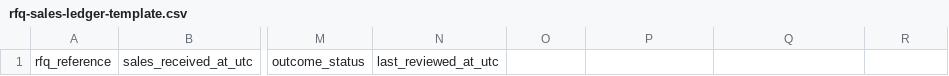
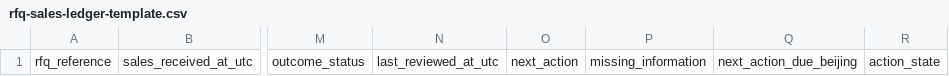
Before and after one commit to 18803076512/arcfort-website, a CSV file: docs/sales/rfq-sales-ledger-template.csv, drawn as a sheet; only a part is shown, gaps mark what is left out; the diff names each change by its address in the sheet, - before the commit and + after, or states it on an @@ line.

Commit message:
Restore reproducible private evidence workbooks and sales handoff (#162)

```diff
--- a/docs/sales/rfq-sales-ledger-template.csv
+++ b/docs/sales/rfq-sales-ledger-template.csv
-O1: (empty)
+O1: next_action
-P1: (empty)
+P1: missing_information
-Q1: (empty)
+Q1: next_action_due_beijing
-R1: (empty)
+R1: action_state
```
Also changed, not shown: 12 other files.
